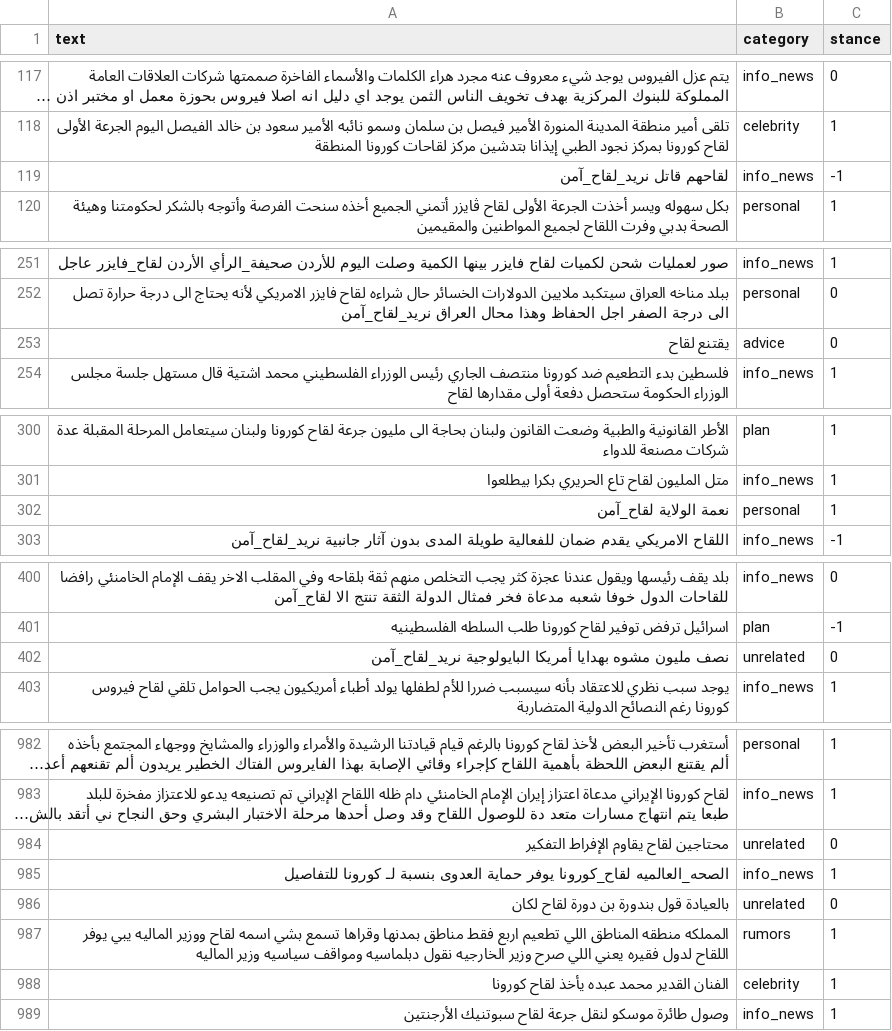
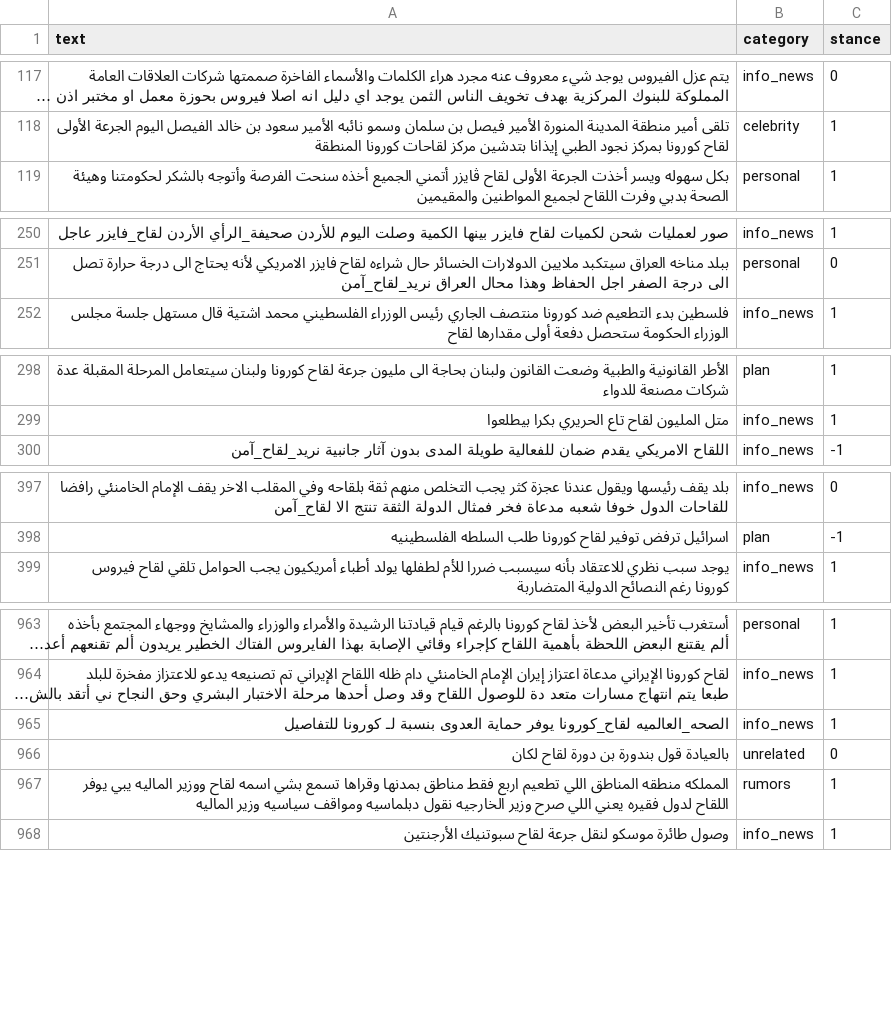
Before and after one commit to Mostafa-wael/Analysis-of-Arabic-Tweets-Towards-COVID-19-Pandemic, a CSV file: out/dev_data_cleaned.csv, drawn as a sheet; only a part is shown, gaps mark what is left out; long unchanged cells end in …; the diff covers the shown part only; the diff names each change by its address in the sheet, - before the commit and + after, or states it on an @@ line.

```diff
--- a/out/dev_data_cleaned.csv
+++ b/out/dev_data_cleaned.csv
-row 119: لقاحهم قاتل نريد_لقاح_آمن | info_news | -1
-row 253: يقتنع لقاح | advice | 0
-row 302: نعمة الولاية لقاح_آمن | personal | 1
-row 402: نصف مليون مشوه بهدايا أمريكا البايولوجية نريد_لقاح_آمن | unrelated | 0
-row 984: محتاجين لقاح يقاوم الإفراط التفكير | unrelated | 0
-row 988: الفنان القدير محمد عبده يأخذ لقاح كورونا | celebrity | 1
```
Also changed, not shown: 15 removed rows elsewhere in this file, 4 other files.
